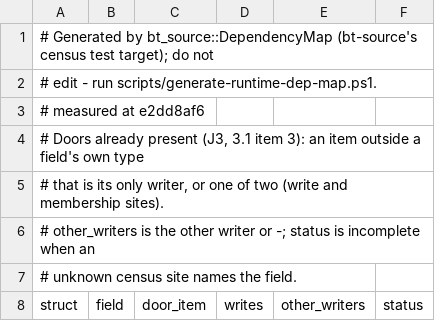
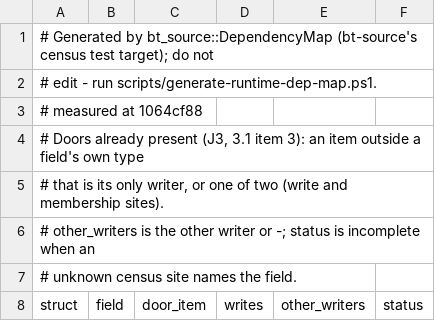
Before and after one commit to lulu-loopp/folio-terminal, a TSV file: docs/plans/design/runtime-dep-map/doors.tsv, drawn as a sheet; only a part is shown.

```diff
--- a/docs/plans/design/runtime-dep-map/doors.tsv
+++ b/docs/plans/design/runtime-dep-map/doors.tsv
@@ -2,3 +2,3 @@
 # edit - run scripts/generate-runtime-dep-map.ps1.
-# measured at e2dd8af6
+# measured at 1064cf88
 # Doors already present (J3, 3.1 item 3): an item outside a field's own type
```
Also changed, not shown: docs/plans/design/runtime-dep-map/fields.tsv, docs/plans/design/runtime-dep-map/topics.tsv, 1 other file.
